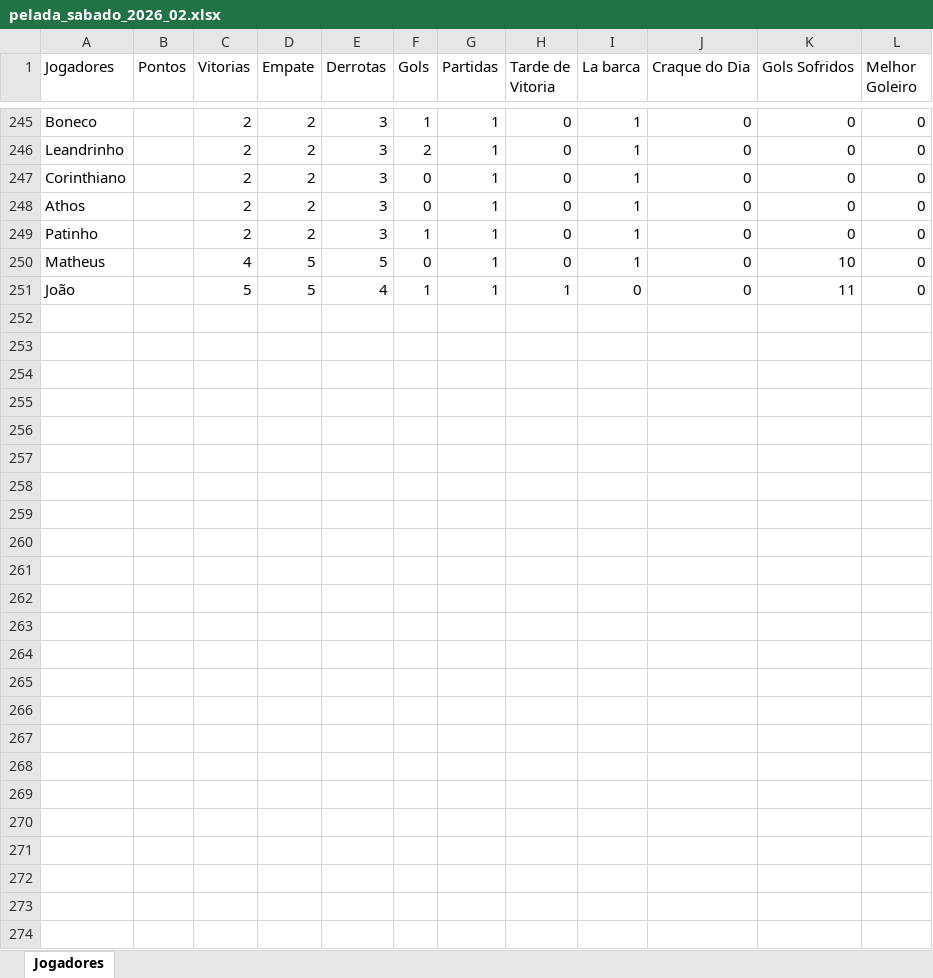
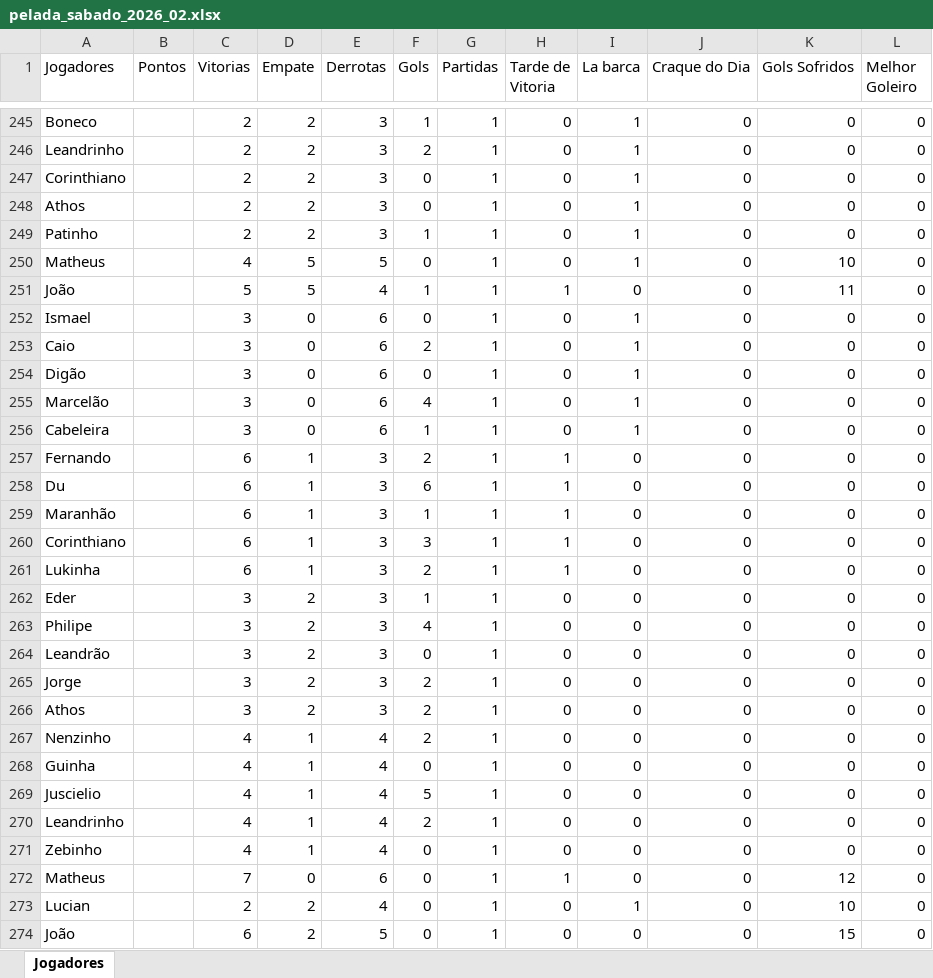
Before and after one commit to Fernando-Almeida23/Pelada_sabado, an Excel workbook: pelada_sabado_2026_02.xlsx, sheet Jogadores, drawn as a sheet; only a part is shown, gaps mark what is left out; values as stored, in another font and other column widths than the file's, no borders; the diff names each change by its address in the sheet, - before the commit and + after, or states it on an @@ line.

```diff
--- a/pelada_sabado_2026_02.xlsx (sheet Jogadores)
+++ b/pelada_sabado_2026_02.xlsx (sheet Jogadores)
+row 252: Ismael |  | 3 | 0 | 6 | 0 | 1 | 0 | 1 | 0 | 0 | 0
+row 253: Caio |  | 3 | 0 | 6 | 2 | 1 | 0 | 1 | 0 | 0 | 0
+row 254: Digão |  | 3 | 0 | 6 | 0 | 1 | 0 | 1 | 0 | 0 | 0
+row 255: Marcelão |  | 3 | 0 | 6 | 4 | 1 | 0 | 1 | 0 | 0 | 0
+row 256: Cabeleira |  | 3 | 0 | 6 | 1 | 1 | 0 | 1 | 0 | 0 | 0
+row 257: Fernando |  | 6 | 1 | 3 | 2 | 1 | 1 | 0 | 0 | 0 | 0
+row 258: Du |  | 6 | 1 | 3 | 6 | 1 | 1 | 0 | 0 | 0 | 0
+row 259: Maranhão |  | 6 | 1 | 3 | 1 | 1 | 1 | 0 | 0 | 0 | 0
+row 260: Corinthiano |  | 6 | 1 | 3 | 3 | 1 | 1 | 0 | 0 | 0 | 0
+row 261: Lukinha |  | 6 | 1 | 3 | 2 | 1 | 1 | 0 | 0 | 0 | 0
+row 262: Eder |  | 3 | 2 | 3 | 1 | 1 | 0 | 0 | 0 | 0 | 0
+row 263: Philipe |  | 3 | 2 | 3 | 4 | 1 | 0 | 0 | 0 | 0 | 0
+row 264: Leandrão |  | 3 | 2 | 3 | 0 | 1 | 0 | 0 | 0 | 0 | 0
+row 265: Jorge |  | 3 | 2 | 3 | 2 | 1 | 0 | 0 | 0 | 0 | 0
+row 266: Athos |  | 3 | 2 | 3 | 2 | 1 | 0 | 0 | 0 | 0 | 0
+row 267: Nenzinho |  | 4 | 1 | 4 | 2 | 1 | 0 | 0 | 0 | 0 | 0
+row 268: Guinha |  | 4 | 1 | 4 | 0 | 1 | 0 | 0 | 0 | 0 | 0
+row 269: Juscielio |  | 4 | 1 | 4 | 5 | 1 | 0 | 0 | 0 | 0 | 0
+row 270: Leandrinho |  | 4 | 1 | 4 | 2 | 1 | 0 | 0 | 0 | 0 | 0
+row 271: Zebinho |  | 4 | 1 | 4 | 0 | 1 | 0 | 0 | 0 | 0 | 0
+row 272: Matheus |  | 7 | 0 | 6 | 0 | 1 | 1 | 0 | 0 | 12 | 0
+row 273: Lucian |  | 2 | 2 | 4 | 0 | 1 | 0 | 1 | 0 | 10 | 0
+row 274: João |  | 6 | 2 | 5 | 0 | 1 | 0 | 0 | 0 | 15 | 0
```
Also changed, not shown: 1 other file.
